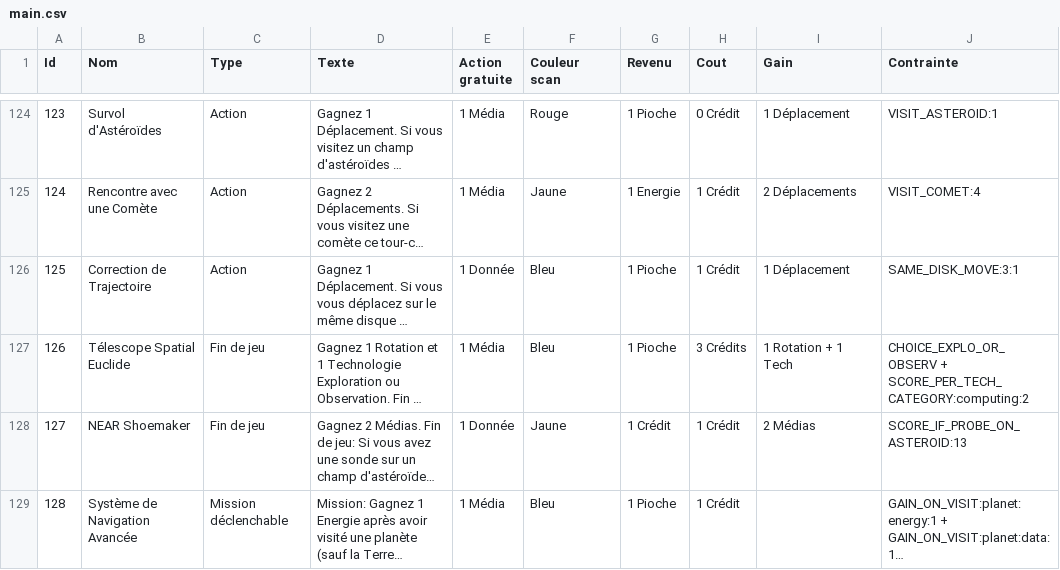
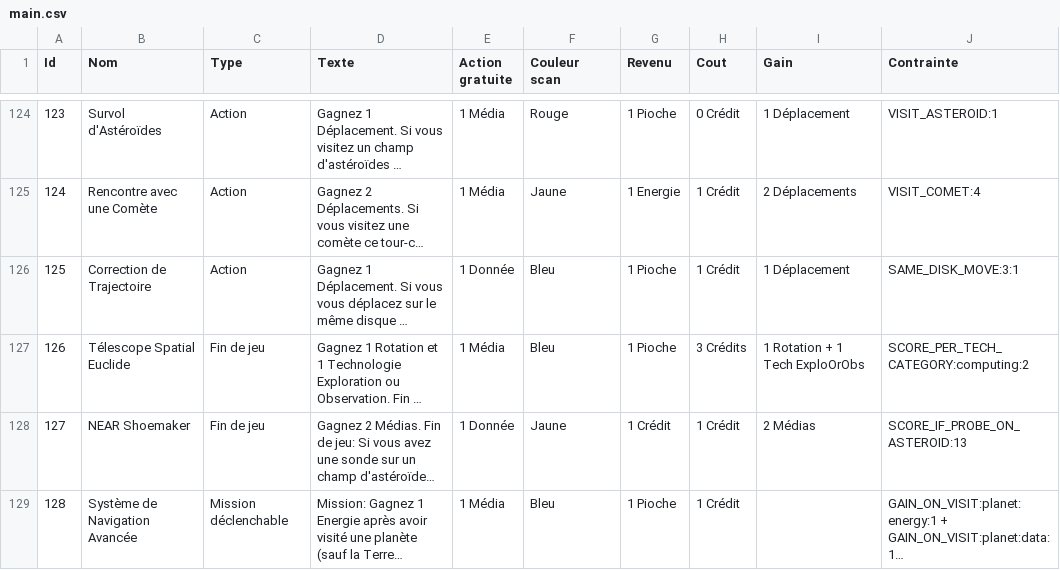
Before and after one commit to jhurstel/SETI, a CSV file: public/cards/main.csv, drawn as a sheet; only a part is shown, gaps mark what is left out; long unchanged cells end in …; the diff names each change by its address in the sheet, - before the commit and + after, or states it on an @@ line.

Commit message:
Refactor technology acquisition logic and enhance mission card components
This commit updates the technology acquisition process to support multiple categories, improving flexibility in tech selection. The ResearchTechAction is modified to remove the isBonus flag, while the TechnologySystem and ResourceSystem are adjusted to handle an array of categories. Additionally, new MissionCard and PlayedMissionCard components are introduced to enhance the display and interaction with mission-related cards, improving the user experience. These changes aim to streamline technology interactions and enrich the gameplay experience.

```diff
--- a/public/cards/main.csv
+++ b/public/cards/main.csv
-I127 (Gain): 1 Rotation + 1 Tech
+I127 (Gain): 1 Rotation + 1 Tech ExploOrObs
-J127 (Contrainte): CHOICE_EXPLO_OR_OBSERV + SCORE_PER_TECH_CATEGORY:computing:2
+J127 (Contrainte): SCORE_PER_TECH_CATEGORY:computing:2
```
Also changed, not shown: 12 other files.
